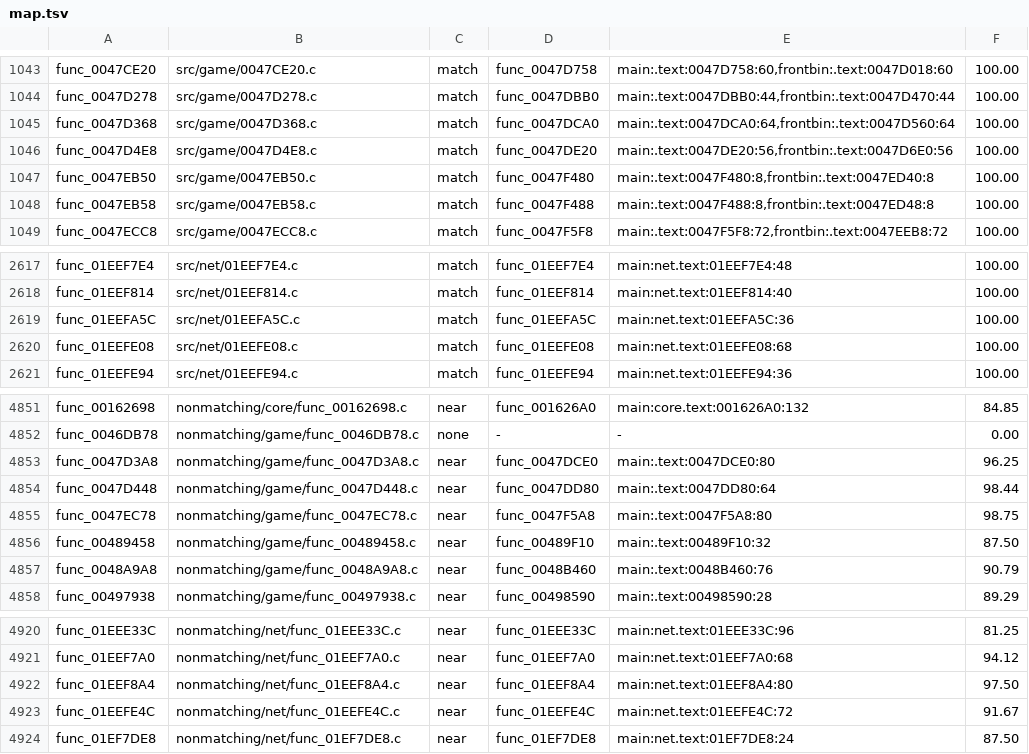
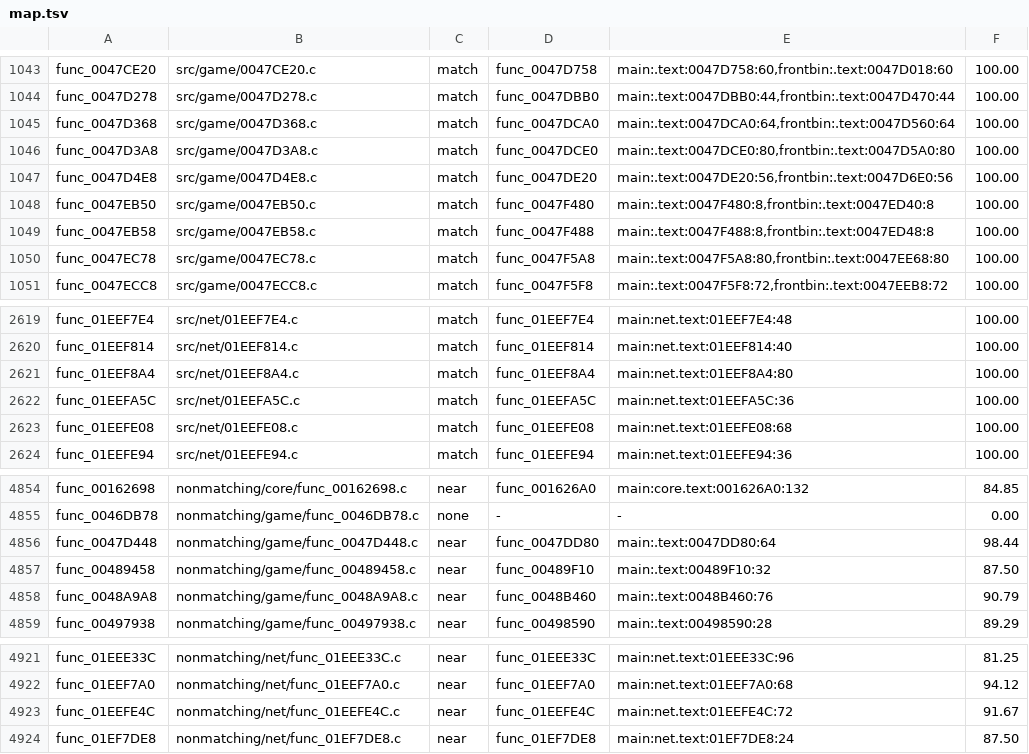
Before and after one commit to BlindFire1200/rac4-decomp, a TSV file: config/pal/map.tsv, drawn as a sheet; only a part is shown, gaps mark what is left out; removed rows and columns are numbered as before the commit, all else as after; the diff names each change by its address in the sheet, - before the commit and + after, or states it on an @@ line.

```diff
--- a/config/pal/map.tsv
+++ b/config/pal/map.tsv
+row 1046: func_0047D3A8 | src/game/0047D3A8.c | match | func_0047DCE0 | main:.text:0047DCE0:80,frontbin:.text:0047D5A0:80 | 100.00
+row 1050: func_0047EC78 | src/game/0047EC78.c | match | func_0047F5A8 | main:.text:0047F5A8:80,frontbin:.text:0047EE68:80 | 100.00
+row 2621: func_01EEF8A4 | src/net/01EEF8A4.c | match | func_01EEF8A4 | main:net.text:01EEF8A4:80 | 100.00
-row 4853: func_0047D3A8 | nonmatching/game/func_0047D3A8.c | near | func_0047DCE0 | main:.text:0047DCE0:80 | 96.25
-row 4855: func_0047EC78 | nonmatching/game/func_0047EC78.c | near | func_0047F5A8 | main:.text:0047F5A8:80 | 98.75
-row 4922: func_01EEF8A4 | nonmatching/net/func_01EEF8A4.c | near | func_01EEF8A4 | main:net.text:01EEF8A4:80 | 97.50
```
Also changed, not shown: config/us/map.tsv, 8 other files.
